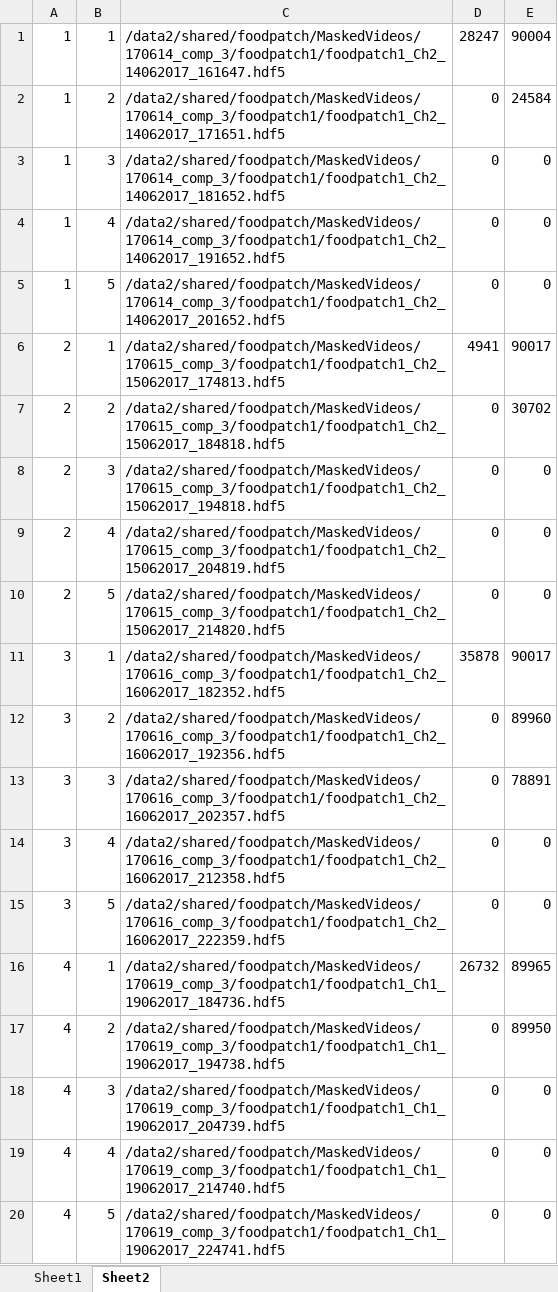
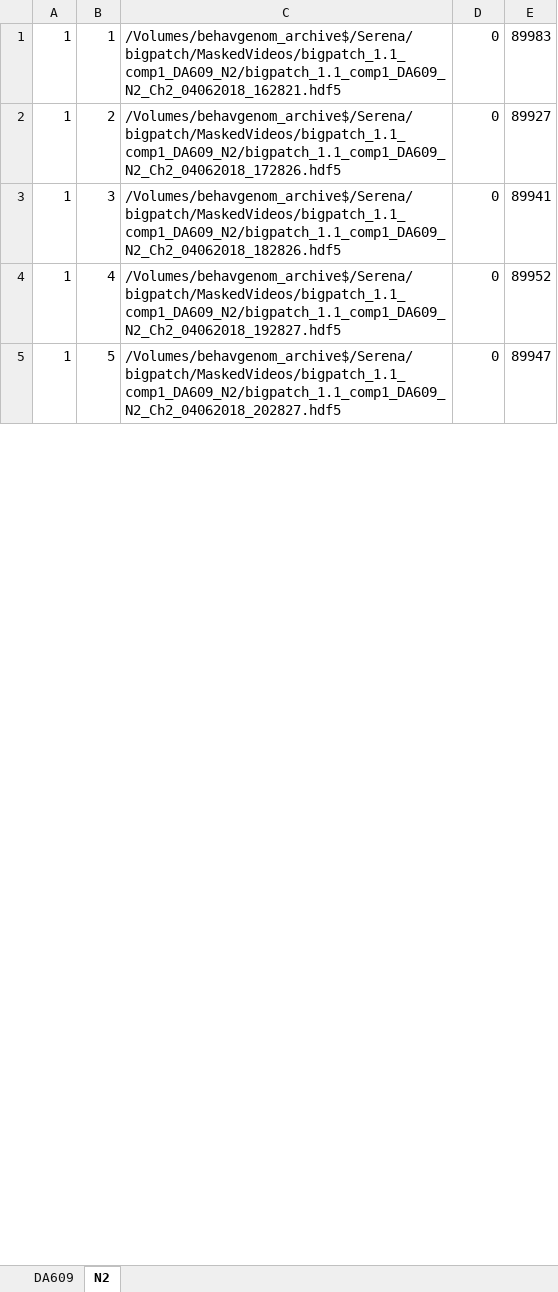
Before and after one commit to ljschumacher/wormTrackingAnalysis, an Excel workbook: datalists/BFLongSweeping.xlsx, sheet N2, drawn as a sheet; only a part is shown; values as stored, in another font and other column widths than the file's, no borders; charts and pictures not drawn; removed rows and columns are numbered as before the commit, all else as after; the diff covers the shown part only; the diff names each change by its address in the sheet, - before the commit and + after, or states it on an @@ line.

```diff
--- a/datalists/BFLongSweeping.xlsx (sheet N2)
+++ b/datalists/BFLongSweeping.xlsx (sheet N2)
-sheet tab: Sheet1
+sheet tab: DA609
-sheet tab: Sheet2
+sheet tab: N2
-row 1: 1 | 1 | /data2/shared/foodpatch/MaskedVideos/170614_comp_3/foodpatch1/foodpatch1_Ch2_14062017_161647.hdf5 | 28247 | 90004
+row 1: 1 | 1 | /Volumes/behavgenom_archive$/Serena/bigpatch/MaskedVideos/bigpatch_1.1_comp1_DA609_N2/bigpatch_1.1_comp1_DA609_N2_Ch2_04062018_162821.hdf5 | 0 | 89983
-C2: /data2/shared/foodpatch/MaskedVideos/170614_comp_3/foodpatch1/foodpatch1_Ch2_14062017_171651.hdf5
+C2: /Volumes/behavgenom_archive$/Serena/bigpatch/MaskedVideos/bigpatch_1.1_comp1_DA609_N2/bigpatch_1.1_comp1_DA609_N2_Ch2_04062018_172826.hdf5
-E2: 24584
+E2: 89927
-C3: /data2/shared/foodpatch/MaskedVideos/170614_comp_3/foodpatch1/foodpatch1_Ch2_14062017_181652.hdf5
+C3: /Volumes/behavgenom_archive$/Serena/bigpatch/MaskedVideos/bigpatch_1.1_comp1_DA609_N2/bigpatch_1.1_comp1_DA609_N2_Ch2_04062018_182826.hdf5
-E3: 0
+E3: 89941
-C4: /data2/shared/foodpatch/MaskedVideos/170614_comp_3/foodpatch1/foodpatch1_Ch2_14062017_191652.hdf5
+C4: /Volumes/behavgenom_archive$/Serena/bigpatch/MaskedVideos/bigpatch_1.1_comp1_DA609_N2/bigpatch_1.1_comp1_DA609_N2_Ch2_04062018_192827.hdf5
-E4: 0
+E4: 89952
-C5: /data2/shared/foodpatch/MaskedVideos/170614_comp_3/foodpatch1/foodpatch1_Ch2_14062017_201652.hdf5
+C5: /Volumes/behavgenom_archive$/Serena/bigpatch/MaskedVideos/bigpatch_1.1_comp1_DA609_N2/bigpatch_1.1_comp1_DA609_N2_Ch2_04062018_202827.hdf5
-E5: 0
+E5: 89947
-row 6: 2 | 1 | /data2/shared/foodpatch/MaskedVideos/170615_comp_3/foodpatch1/foodpatch1_Ch2_15062017_174813.hdf5 | 4941 | 90017
-row 7: 2 | 2 | /data2/shared/foodpatch/MaskedVideos/170615_comp_3/foodpatch1/foodpatch1_Ch2_15062017_184818.hdf5 | 0 | 30702
-row 8: 2 | 3 | /data2/shared/foodpatch/MaskedVideos/170615_comp_3/foodpatch1/foodpatch1_Ch2_15062017_194818.hdf5 | 0 | 0
-row 9: 2 | 4 | /data2/shared/foodpatch/MaskedVideos/170615_comp_3/foodpatch1/foodpatch1_Ch2_15062017_204819.hdf5 | 0 | 0
-row 10: 2 | 5 | /data2/shared/foodpatch/MaskedVideos/170615_comp_3/foodpatch1/foodpatch1_Ch2_15062017_214820.hdf5 | 0 | 0
-row 11: 3 | 1 | /data2/shared/foodpatch/MaskedVideos/170616_comp_3/foodpatch1/foodpatch1_Ch2_16062017_182352.hdf5 | 35878 | 90017
-row 12: 3 | 2 | /data2/shared/foodpatch/MaskedVideos/170616_comp_3/foodpatch1/foodpatch1_Ch2_16062017_192356.hdf5 | 0 | 89960
-row 13: 3 | 3 | /data2/shared/foodpatch/MaskedVideos/170616_comp_3/foodpatch1/foodpatch1_Ch2_16062017_202357.hdf5 | 0 | 78891
-row 14: 3 | 4 | /data2/shared/foodpatch/MaskedVideos/170616_comp_3/foodpatch1/foodpatch1_Ch2_16062017_212358.hdf5 | 0 | 0
-row 15: 3 | 5 | /data2/shared/foodpatch/MaskedVideos/170616_comp_3/foodpatch1/foodpatch1_Ch2_16062017_222359.hdf5 | 0 | 0
-row 16: 4 | 1 | /data2/shared/foodpatch/MaskedVideos/170619_comp_3/foodpatch1/foodpatch1_Ch1_19062017_184736.hdf5 | 26732 | 89965
-row 17: 4 | 2 | /data2/shared/foodpatch/MaskedVideos/170619_comp_3/foodpatch1/foodpatch1_Ch1_19062017_194738.hdf5 | 0 | 89950
-row 18: 4 | 3 | /data2/shared/foodpatch/MaskedVideos/170619_comp_3/foodpatch1/foodpatch1_Ch1_19062017_204739.hdf5 | 0 | 0
-row 19: 4 | 4 | /data2/shared/foodpatch/MaskedVideos/170619_comp_3/foodpatch1/foodpatch1_Ch1_19062017_214740.hdf5 | 0 | 0
-row 20: 4 | 5 | /data2/shared/foodpatch/MaskedVideos/170619_comp_3/foodpatch1/foodpatch1_Ch1_19062017_224741.hdf5 | 0 | 0
```
Also changed, not shown: 13 added rows and 10 removed rows elsewhere in this sheet, sheet DA609, charts or pictures, 38 other files.
